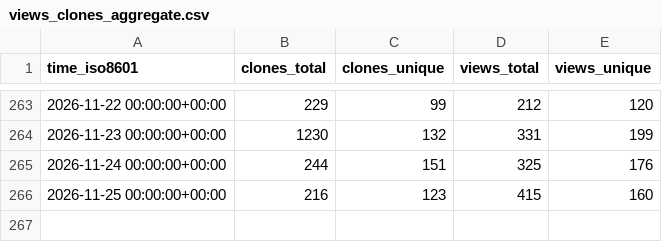
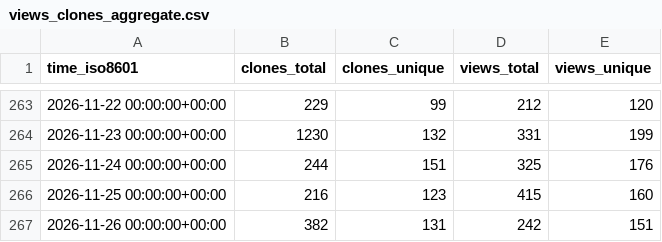
Before and after one commit to lnennnn/PPTAgent_data, a CSV file: icip-cas/PPTAgent/ghrs-data/views_clones_aggregate.csv, drawn as a sheet; only a part is shown, gaps mark what is left out; the diff names each change by its address in the sheet, - before the commit and + after, or states it on an @@ line.

```diff
--- a/icip-cas/PPTAgent/ghrs-data/views_clones_aggregate.csv
+++ b/icip-cas/PPTAgent/ghrs-data/views_clones_aggregate.csv
+row 267: 2026-11-26 00:00:00+00:00 | 382 | 131 | 242 | 151
```
Also changed, not shown: 1 other file.
